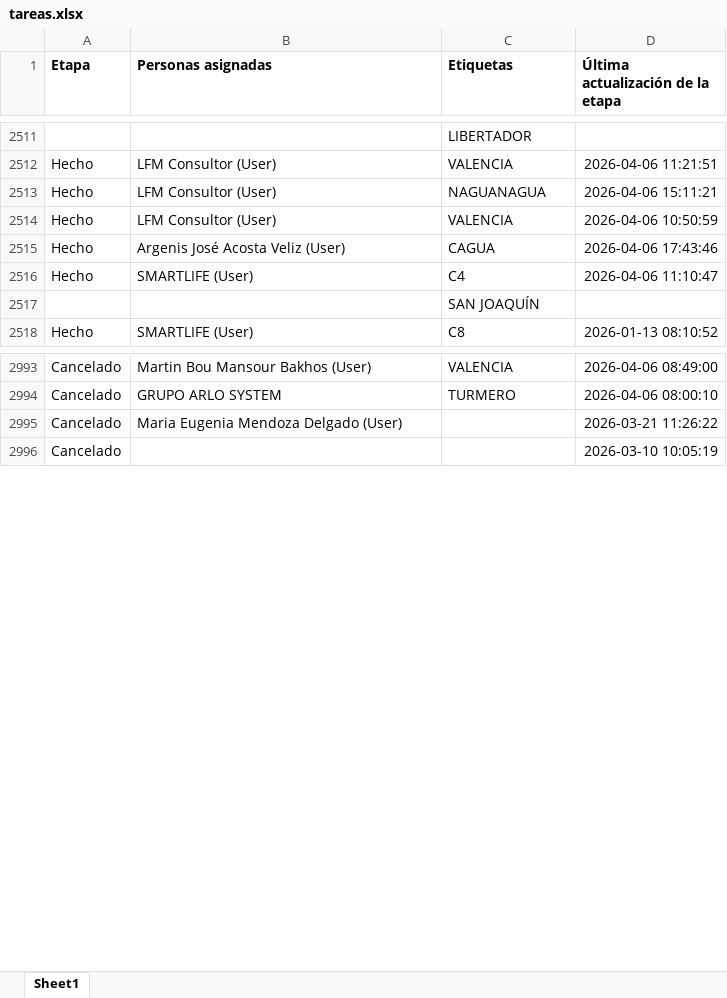
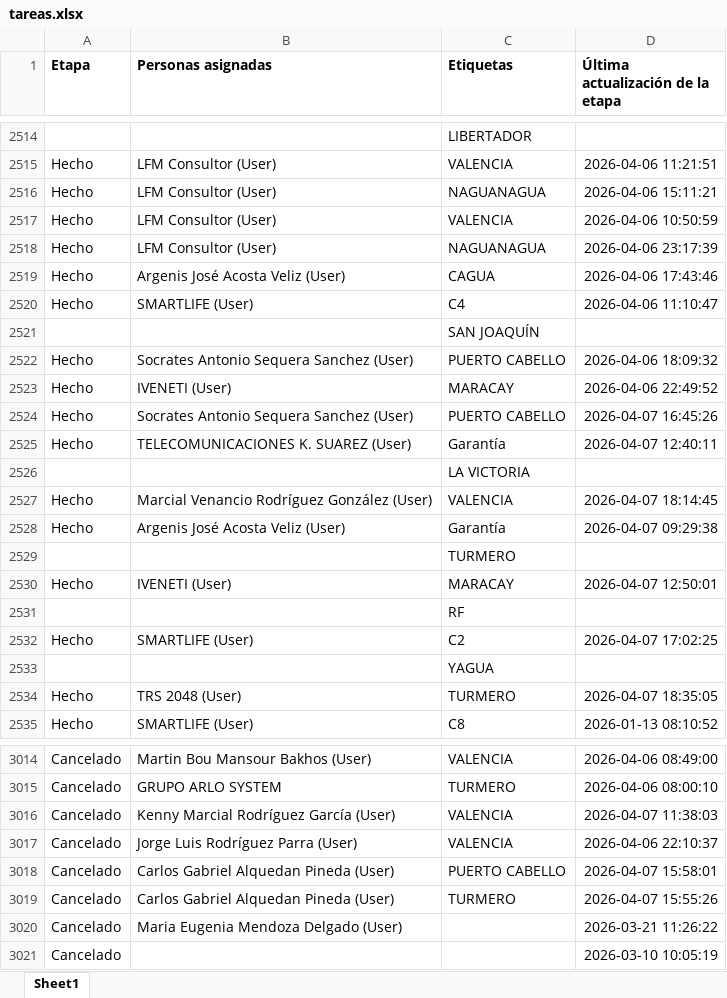
Before and after one commit to devtor14/status_asistencias, an Excel workbook: tareas.xlsx, sheet Sheet1, drawn as a sheet; only a part is shown, gaps mark what is left out; values as stored, in another font and other column widths than the file's, no borders; the diff covers the shown part only; the diff names each change by its address in the sheet, - before the commit and + after, or states it on an @@ line.

```diff
--- a/tareas.xlsx (sheet Sheet1)
+++ b/tareas.xlsx (sheet Sheet1)
+row 2518: Hecho | LFM Consultor (User) | NAGUANAGUA | 2026-04-06 23:17:39
+row 2522: Hecho | Socrates Antonio Sequera Sanchez (User) | PUERTO CABELLO | 2026-04-06 18:09:32
+row 2523: Hecho | IVENETI (User) | MARACAY | 2026-04-06 22:49:52
+row 2524: Hecho | Socrates Antonio Sequera Sanchez (User) | PUERTO CABELLO | 2026-04-07 16:45:26
+row 2525: Hecho | TELECOMUNICACIONES K. SUAREZ (User) | Garantía | 2026-04-07 12:40:11
@@ row 37 moved to row 2526: LA VICTORIA @@
+row 2527: Hecho | Marcial Venancio Rodríguez González (User) | VALENCIA | 2026-04-07 18:14:45
+row 2528: Hecho | Argenis José Acosta Veliz (User) | Garantía | 2026-04-07 09:29:38
@@ row 33 moved to row 2529: TURMERO @@
+row 2530: Hecho | IVENETI (User) | MARACAY | 2026-04-07 12:50:01
@@ row 35 moved to row 2531: RF @@
+row 2532: Hecho | SMARTLIFE (User) | C2 | 2026-04-07 17:02:25
@@ row 45 moved to row 2533: YAGUA @@
+row 2534: Hecho | TRS 2048 (User) | TURMERO | 2026-04-07 18:35:05
+row 3016: Cancelado | Kenny Marcial Rodríguez García (User) | VALENCIA | 2026-04-07 11:38:03
+row 3017: Cancelado | Jorge Luis Rodríguez Parra (User) | VALENCIA | 2026-04-06 22:10:37
+row 3018: Cancelado | Carlos Gabriel Alquedan Pineda (User) | PUERTO CABELLO | 2026-04-07 15:58:01
+row 3019: Cancelado | Carlos Gabriel Alquedan Pineda (User) | TURMERO | 2026-04-07 15:55:26
```
Also changed, not shown: 40 added rows, 29 removed rows, 10 moved rows and 29 edited cells elsewhere in this sheet.
